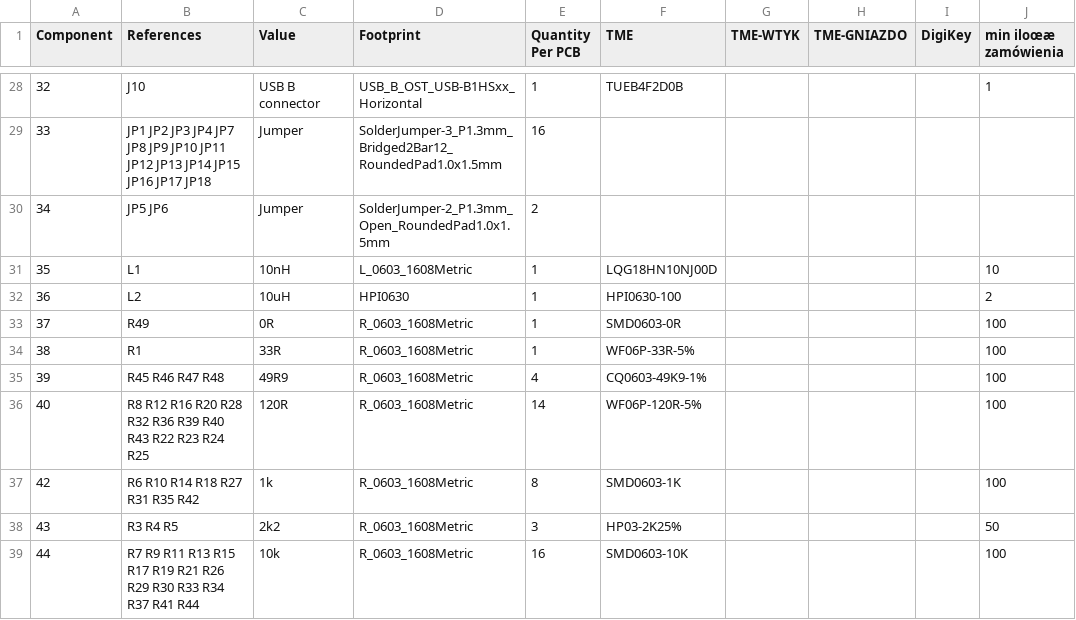
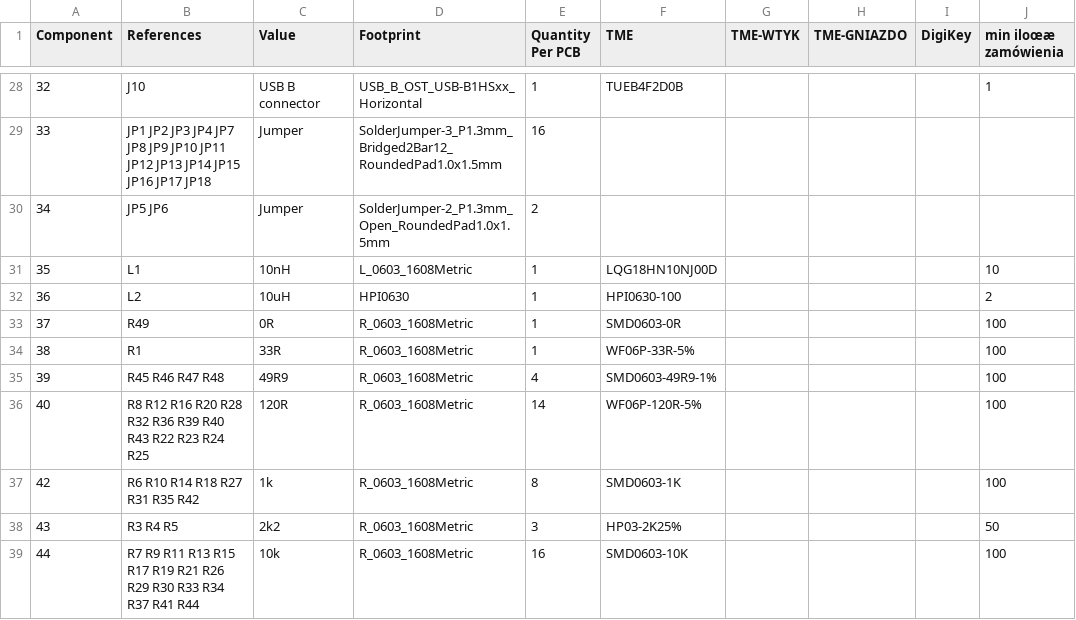
Before and after one commit to jarekkt/UniController, a CSV file: zamowienie/TME.csv, drawn as a sheet; only a part is shown, gaps mark what is left out.

```diff
--- a/zamowienie/TME.csv
+++ b/zamowienie/TME.csv
@@ -34,3 +34,3 @@ Component,References,Value,Footprint,Quantity Per PCB,TME,TME-WTYK,TME-GNIAZDO,D
 38,R1,33R,R_0603_1608Metric,1,WF06P-33R-5%,,,,100
-39,R45 R46 R47 R48,49R9,R_0603_1608Metric,4,CQ0603-49K9-1%,,,,100
+39,R45 R46 R47 R48,49R9,R_0603_1608Metric,4,SMD0603-49R9-1%,,,,100
 40,R8 R12 R16 R20 R28 R32 R36 R39 R40 R43 R22 R23 R24 R25 ,120R,R_0603_1608Metric,14,WF06P-120R-5%,,,,100
```
Also changed, not shown: 31 other files.
